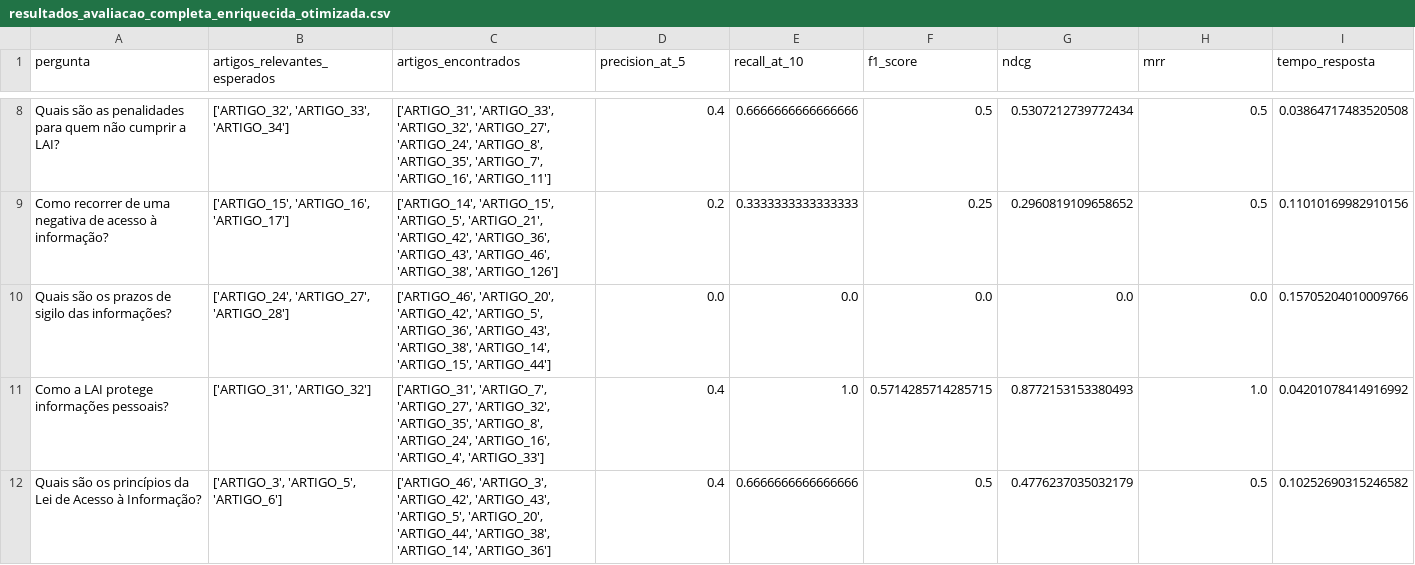
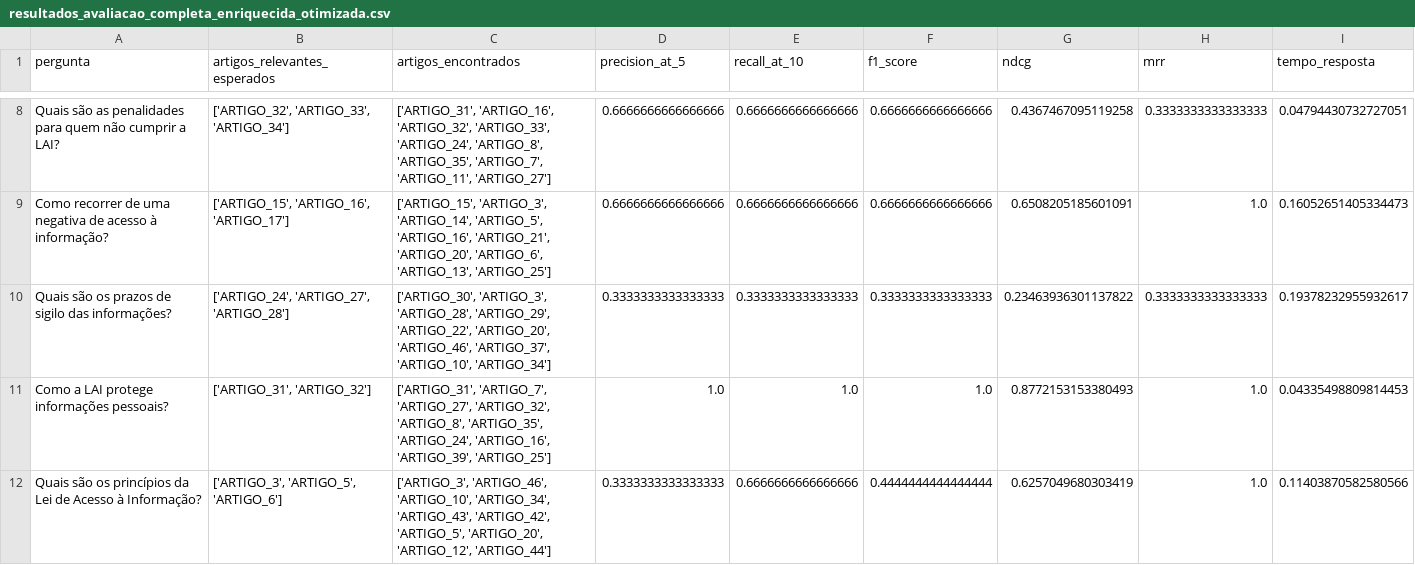
Before and after one commit to pedronatanaelfs/chatbot_lai, a CSV file: data/metrics/resultados_avaliacao_completa_enriquecida_otimizada.csv, drawn as a sheet; only a part is shown, gaps mark what is left out; the diff covers the shown part only; the diff names each change by its address in the sheet, - before the commit and + after, or states it on an @@ line.

```diff
--- a/data/metrics/resultados_avaliacao_completa_enriquecida_otimizada.csv
+++ b/data/metrics/resultados_avaliacao_completa_enriquecida_otimizada.csv
-C8 (artigos_encontrados): ['ARTIGO_31', 'ARTIGO_33', 'ARTIGO_32', 'ARTIGO_27', 'ARTIGO_24', 'ARTIGO_8', 'ARTIGO_35', 'ARTIGO_7', 'ARTIGO_16', 'ARTIGO_11']
+C8 (artigos_encontrados): ['ARTIGO_31', 'ARTIGO_16', 'ARTIGO_32', 'ARTIGO_33', 'ARTIGO_24', 'ARTIGO_8', 'ARTIGO_35', 'ARTIGO_7', 'ARTIGO_11', 'ARTIGO_27']
-D8 (precision_at_5): 0.4
+D8 (precision_at_5): 0.6666666666666666
-F8 (f1_score): 0.5
+F8 (f1_score): 0.6666666666666666
-G8 (ndcg): 0.5307212739772434
+G8 (ndcg): 0.4367467095119258
-H8 (mrr): 0.5
+H8 (mrr): 0.3333333333333333
-I8 (tempo_resposta): 0.03864717483520508
+I8 (tempo_resposta): 0.04794430732727051
-C9 (artigos_encontrados): ['ARTIGO_14', 'ARTIGO_15', 'ARTIGO_5', 'ARTIGO_21', 'ARTIGO_42', 'ARTIGO_36', 'ARTIGO_43', 'ARTIGO_46', 'ARTIGO_38', 'ARTIGO_126']
+C9 (artigos_encontrados): ['ARTIGO_15', 'ARTIGO_3', 'ARTIGO_14', 'ARTIGO_5', 'ARTIGO_16', 'ARTIGO_21', 'ARTIGO_20', 'ARTIGO_6', 'ARTIGO_13', 'ARTIGO_25']
-D9 (precision_at_5): 0.2
+D9 (precision_at_5): 0.6666666666666666
-E9 (recall_at_10): 0.3333333333333333
+E9 (recall_at_10): 0.6666666666666666
-F9 (f1_score): 0.25
+F9 (f1_score): 0.6666666666666666
-G9 (ndcg): 0.2960819109658652
+G9 (ndcg): 0.6508205185601091
-H9 (mrr): 0.5
+H9 (mrr): 1.0
-I9 (tempo_resposta): 0.11010169982910156
+I9 (tempo_resposta): 0.16052651405334473
-C10 (artigos_encontrados): ['ARTIGO_46', 'ARTIGO_20', 'ARTIGO_42', 'ARTIGO_5', 'ARTIGO_36', 'ARTIGO_43', 'ARTIGO_38', 'ARTIGO_14', 'ARTIGO_15', 'ARTIGO_44']
+C10 (artigos_encontrados): ['ARTIGO_30', 'ARTIGO_3', 'ARTIGO_28', 'ARTIGO_29', 'ARTIGO_22', 'ARTIGO_20', 'ARTIGO_46', 'ARTIGO_37', 'ARTIGO_10', 'ARTIGO_34']
-D10 (precision_at_5): 0.0
+D10 (precision_at_5): 0.3333333333333333
-E10 (recall_at_10): 0.0
+E10 (recall_at_10): 0.3333333333333333
-F10 (f1_score): 0.0
+F10 (f1_score): 0.3333333333333333
-G10 (ndcg): 0.0
+G10 (ndcg): 0.23463936301137822
-H10 (mrr): 0.0
+H10 (mrr): 0.3333333333333333
-I10 (tempo_resposta): 0.15705204010009766
+I10 (tempo_resposta): 0.19378232955932617
-C11 (artigos_encontrados): …'ARTIGO_27', 'ARTIGO_32', 'ARTIGO_35', 'ARTIGO_8', 'ARTIGO_24', 'ARTIGO_16', 'ARTIGO_4', 'ARTIGO_33']
+C11 (artigos_encontrados): …'ARTIGO_27', 'ARTIGO_32', 'ARTIGO_8', 'ARTIGO_35', 'ARTIGO_24', 'ARTIGO_16', 'ARTIGO_39', 'ARTIGO_25']
-D11 (precision_at_5): 0.4
+D11 (precision_at_5): 1.0
-F11 (f1_score): 0.5714285714285715
+F11 (f1_score): 1.0
-I11 (tempo_resposta): 0.04201078414916992
+I11 (tempo_resposta): 0.04335498809814453
-C12 (artigos_encontrados): ['ARTIGO_46', 'ARTIGO_3', 'ARTIGO_42', 'ARTIGO_43', 'ARTIGO_5', 'ARTIGO_20', 'ARTIGO_44', 'ARTIGO_38', 'ARTIGO_14', 'ARTIGO_36']
+C12 (artigos_encontrados): ['ARTIGO_3', 'ARTIGO_46', 'ARTIGO_10', 'ARTIGO_34', 'ARTIGO_43', 'ARTIGO_42', 'ARTIGO_5', 'ARTIGO_20', 'ARTIGO_12', 'ARTIGO_44']
-D12 (precision_at_5): 0.4
+D12 (precision_at_5): 0.3333333333333333
-F12 (f1_score): 0.5
+F12 (f1_score): 0.4444444444444444
-G12 (ndcg): 0.4776237035032179
+G12 (ndcg): 0.6257049680303419
-H12 (mrr): 0.5
+H12 (mrr): 1.0
-I12 (tempo_resposta): 0.10252690315246582
+I12 (tempo_resposta): 0.11403870582580566
```
Also changed, not shown: 74 edited cells elsewhere in this file, data/metrics/metricas_por_categoria.csv, data/metrics/resultados_avaliacao_otimizada_enriquecida_refinada.csv, 8 other files.
